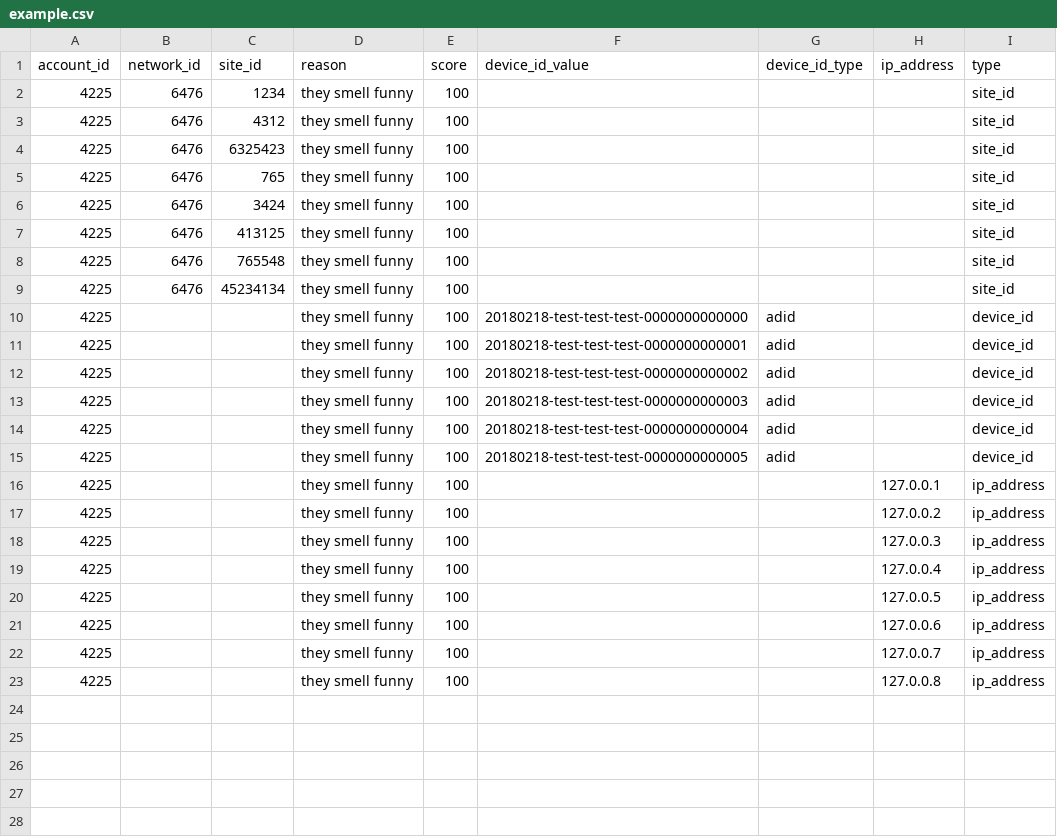
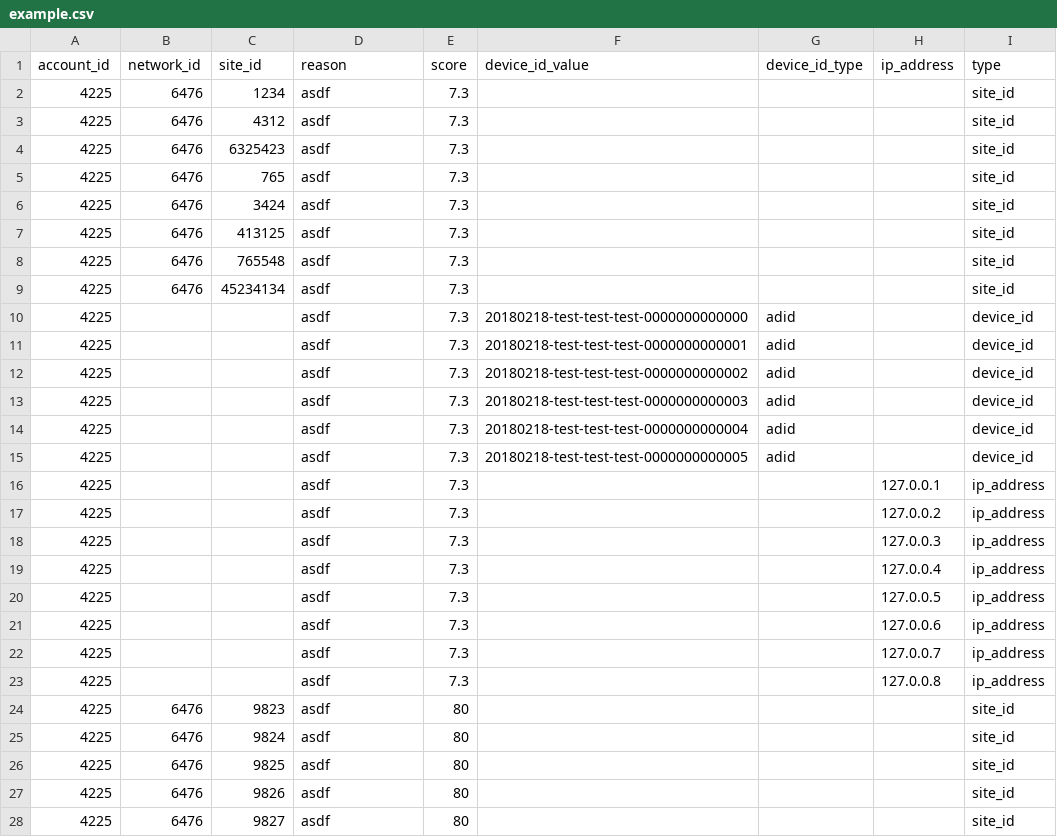
Before and after one commit to TengLun/cbscript, a CSV file: files/example.csv, drawn as a sheet; only a part is shown; the diff covers the shown part only.

```diff
--- a/files/example.csv
+++ b/files/example.csv
@@ -1,23 +1,28 @@
 account_id,network_id,site_id,reason,score,device_id_value,device_id_type,ip_address,type
-4225,6476,1234,they smell funny,100,,,,site_id
-4225,6476,4312,they smell funny,100,,,,site_id
-4225,6476,6325423,they smell funny,100,,,,site_id
-4225,6476,765,they smell funny,100,,,,site_id
-4225,6476,3424,they smell funny,100,,,,site_id
-4225,6476,413125,they smell funny,100,,,,site_id
-4225,6476,765548,they smell funny,100,,,,site_id
-4225,6476,45234134,they smell funny,100,,,,site_id
-4225,,,they smell funny,100,20180218-test-test-test-0000000000000,adid,,device_id
-4225,,,they smell funny,100,20180218-test-test-test-0000000000001,adid,,device_id
-4225,,,they smell funny,100,20180218-test-test-test-0000000000002,adid,,device_id
-4225,,,they smell funny,100,20180218-test-test-test-0000000000003,adid,,device_id
-4225,,,they smell funny,100,20180218-test-test-test-0000000000004,adid,,device_id
-4225,,,they smell funny,100,20180218-test-test-test-0000000000005,adid,,device_id
-4225,,,they smell funny,100,,,127.0.0.1,ip_address
-4225,,,they smell funny,100,,,127.0.0.2,ip_address
-4225,,,they smell funny,100,,,127.0.0.3,ip_address
-4225,,,they smell funny,100,,,127.0.0.4,ip_address
-4225,,,they smell funny,100,,,127.0.0.5,ip_address
-4225,,,they smell funny,100,,,127.0.0.6,ip_address
-4225,,,they smell funny,100,,,127.0.0.7,ip_address
-4225,,,they smell funny,100,,,127.0.0.8,ip_address
+4225,6476,1234,asdf,7.3,,,,site_id
+4225,6476,4312,asdf,7.3,,,,site_id
+4225,6476,6325423,asdf,7.3,,,,site_id
+4225,6476,765,asdf,7.3,,,,site_id
+4225,6476,3424,asdf,7.3,,,,site_id
+4225,6476,413125,asdf,7.3,,,,site_id
+4225,6476,765548,asdf,7.3,,,,site_id
+4225,6476,45234134,asdf,7.3,,,,site_id
+4225,,,asdf,7.3,20180218-test-test-test-0000000000000,adid,,device_id
+4225,,,asdf,7.3,20180218-test-test-test-0000000000001,adid,,device_id
+4225,,,asdf,7.3,20180218-test-test-test-0000000000002,adid,,device_id
+4225,,,asdf,7.3,20180218-test-test-test-0000000000003,adid,,device_id
+4225,,,asdf,7.3,20180218-test-test-test-0000000000004,adid,,device_id
+4225,,,asdf,7.3,20180218-test-test-test-0000000000005,adid,,device_id
+4225,,,asdf,7.3,,,127.0.0.1,ip_address
+4225,,,asdf,7.3,,,127.0.0.2,ip_address
+4225,,,asdf,7.3,,,127.0.0.3,ip_address
+4225,,,asdf,7.3,,,127.0.0.4,ip_address
+4225,,,asdf,7.3,,,127.0.0.5,ip_address
+4225,,,asdf,7.3,,,127.0.0.6,ip_address
+4225,,,asdf,7.3,,,127.0.0.7,ip_address
+4225,,,asdf,7.3,,,127.0.0.8,ip_address
+4225,6476,9823,asdf,80,,,,site_id
+4225,6476,9824,asdf,80,,,,site_id
+4225,6476,9825,asdf,80,,,,site_id
+4225,6476,9826,asdf,80,,,,site_id
+4225,6476,9827,asdf,80,,,,site_id
```
Also changed, not shown: 17 added rows elsewhere in this file, 10 other files.
